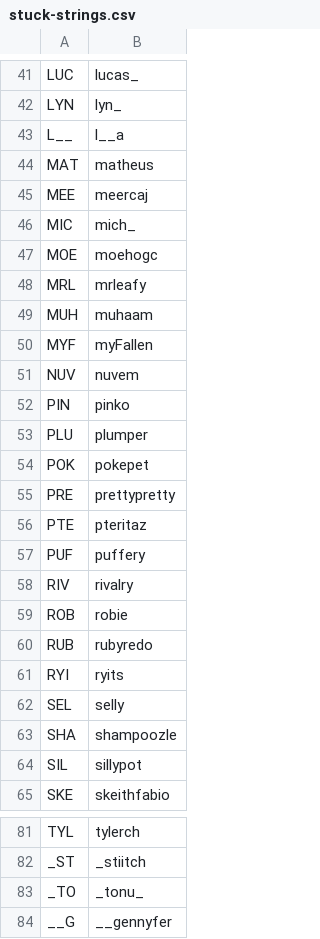
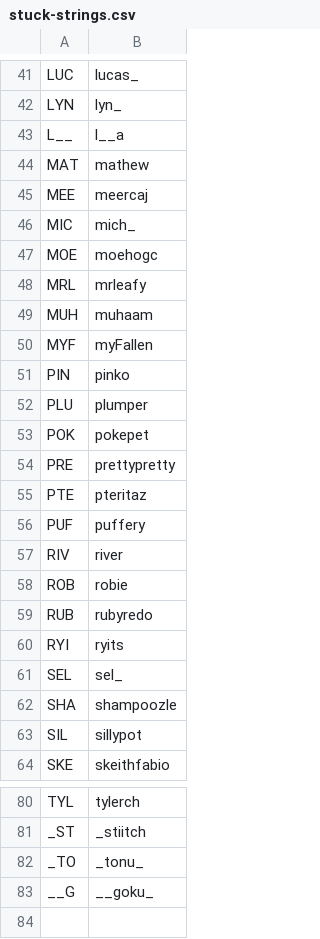
Before and after one commit to veprice/tileSetter, a CSV file: data/stuck-strings.csv, drawn as a sheet; only a part is shown, gaps mark what is left out; the diff covers the shown part only.

```diff
--- a/data/stuck-strings.csv
+++ b/data/stuck-strings.csv
@@ -43,3 +43,3 @@ LYN,lyn_
 L__,l__a
-MAT,matheus
+MAT,mathew
 MEE,meercaj
@@ -50,3 +50,2 @@ MUH,muhaam
 MYF,myFallen
-NUV,nuvem
 PIN,pinko
@@ -57,3 +56,3 @@ PTE,pteritaz
 PUF,puffery
-RIV,rivalry
+RIV,river
 ROB,robie
@@ -61,3 +60,3 @@ RUB,rubyredo
 RYI,ryits
-SEL,selly
+SEL,sel_
 SHA,shampoozle
@@ -83,2 +82,2 @@ _ST,_stiitch
 _TO,_tonu_
-__G,__gennyfer
+__G,__goku_
```
Also changed, not shown: 9 edited cells elsewhere in this file.
